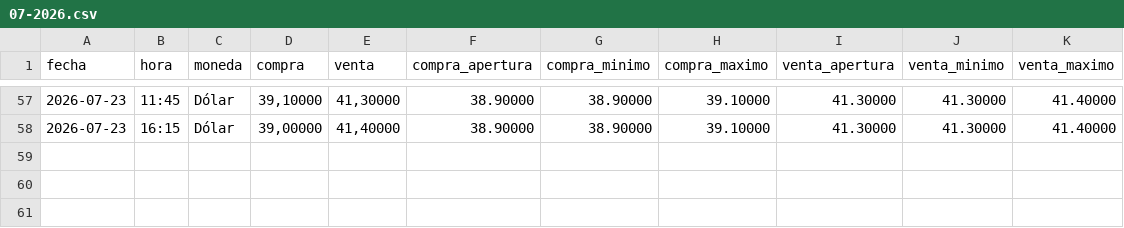
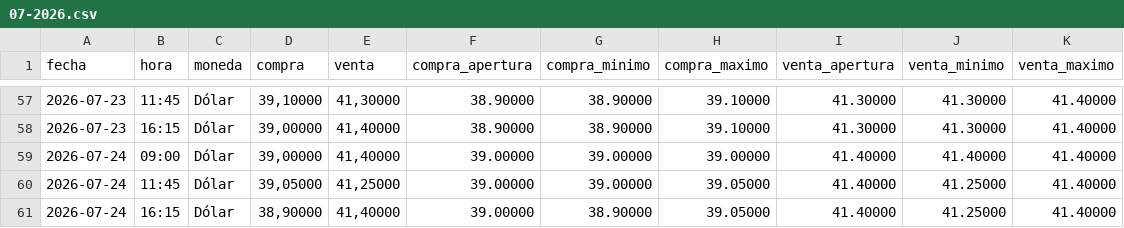
Before and after one commit to angelop47/scrapers-uy, a CSV file: dollar/07-2026.csv, drawn as a sheet; only a part is shown, gaps mark what is left out; the diff names each change by its address in the sheet, - before the commit and + after, or states it on an @@ line.

```diff
--- a/dollar/07-2026.csv
+++ b/dollar/07-2026.csv
+row 59: 2026-07-24 | 09:00 | Dólar | 39,00000 | 41,40000 | 39.00000 | 39.00000 | 39.00000 | 41.40000 | 41.40000 | 41.40000
+row 60: 2026-07-24 | 11:45 | Dólar | 39,05000 | 41,25000 | 39.00000 | 39.00000 | 39.05000 | 41.40000 | 41.25000 | 41.40000
+row 61: 2026-07-24 | 16:15 | Dólar | 38,90000 | 41,40000 | 39.00000 | 38.90000 | 39.05000 | 41.40000 | 41.25000 | 41.40000
```
Also changed, not shown: petroleo/07-2026.csv, 5 other files.
